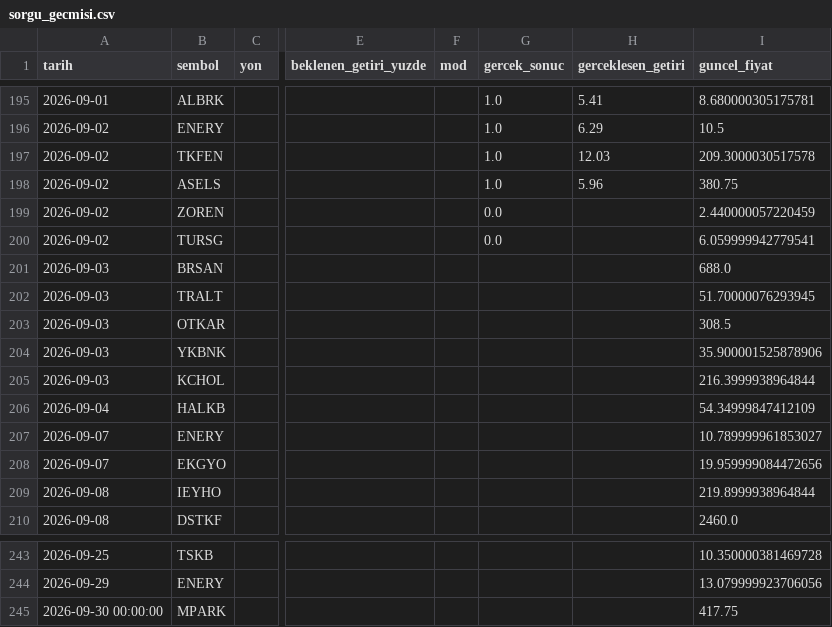
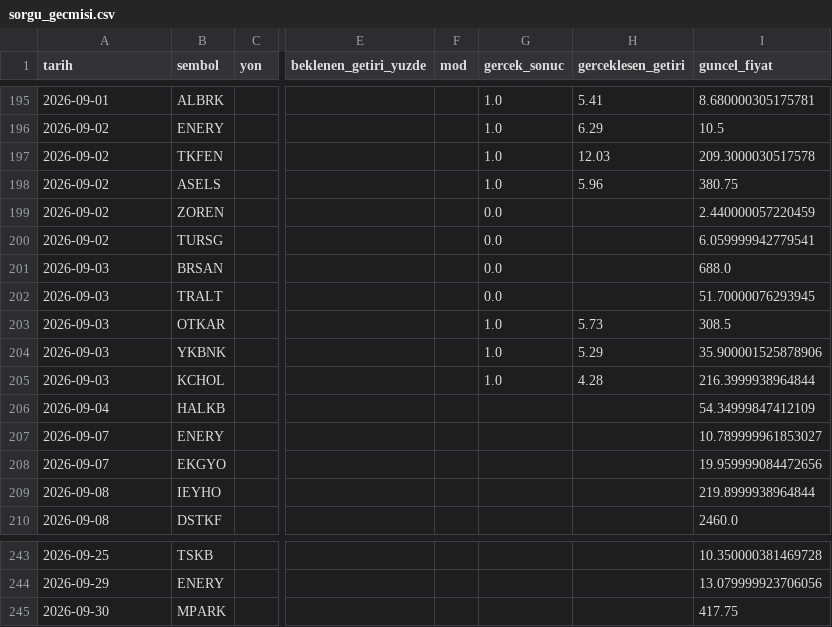
Before and after one commit to sifirdanbine01-commits/bist100-ai-tahmin, a CSV file: sorgu_gecmisi.csv, drawn as a sheet; only a part is shown, gaps mark what is left out; the diff names each change by its address in the sheet, - before the commit and + after, or states it on an @@ line.

```diff
--- a/sorgu_gecmisi.csv
+++ b/sorgu_gecmisi.csv
-G201:G202 (gercek_sonuc): (empty)
+G201:G202 (gercek_sonuc): 0.0
-G203:G205 (gercek_sonuc): (empty)
+G203:G205 (gercek_sonuc): 1.0
-H203 (gerceklesen_getiri): (empty)
+H203 (gerceklesen_getiri): 5.73
-H204 (gerceklesen_getiri): (empty)
+H204 (gerceklesen_getiri): 5.29
-H205 (gerceklesen_getiri): (empty)
+H205 (gerceklesen_getiri): 4.28
-A245 (tarih): 2026-09-30 00:00:00
+A245 (tarih): 2026-09-30
```
Also changed, not shown: 7 other files.
